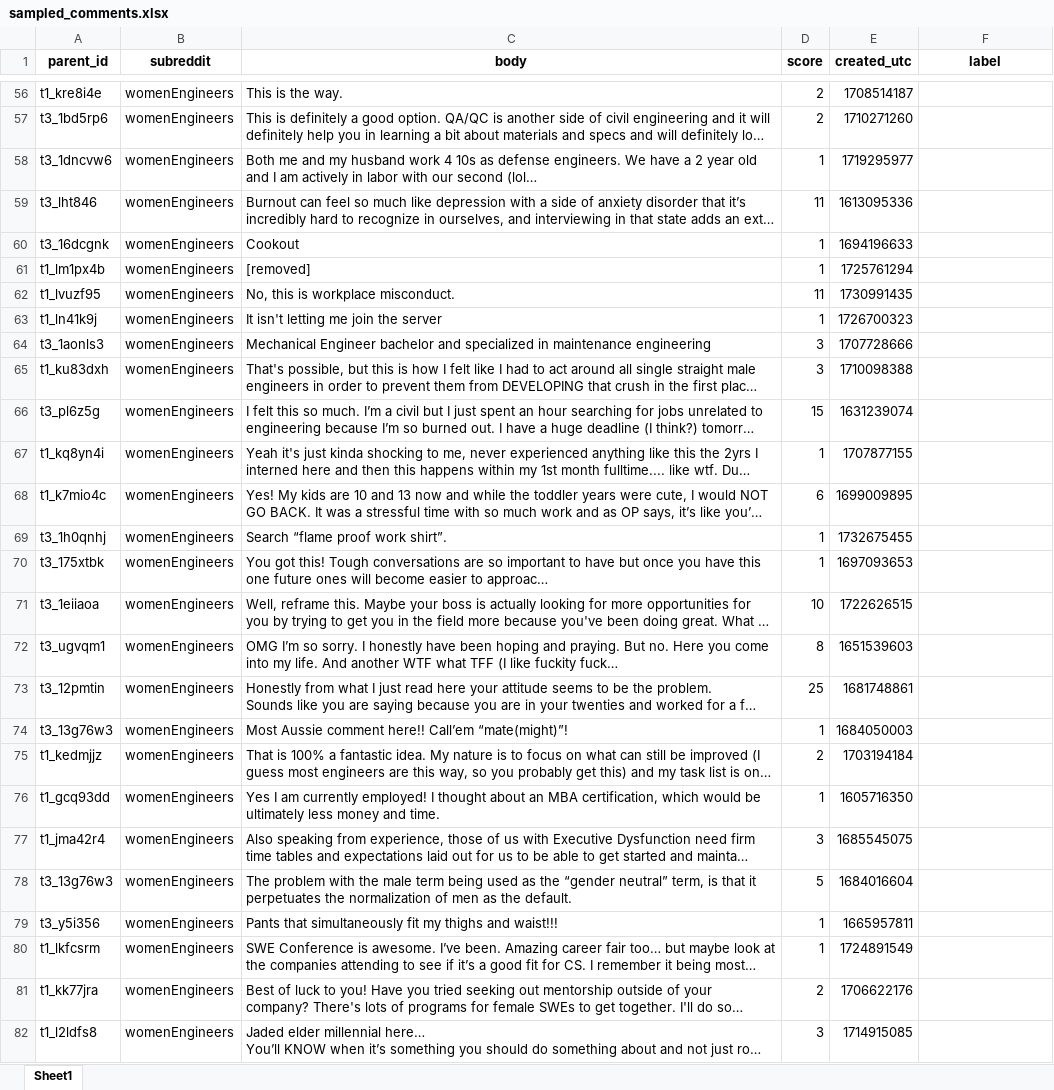
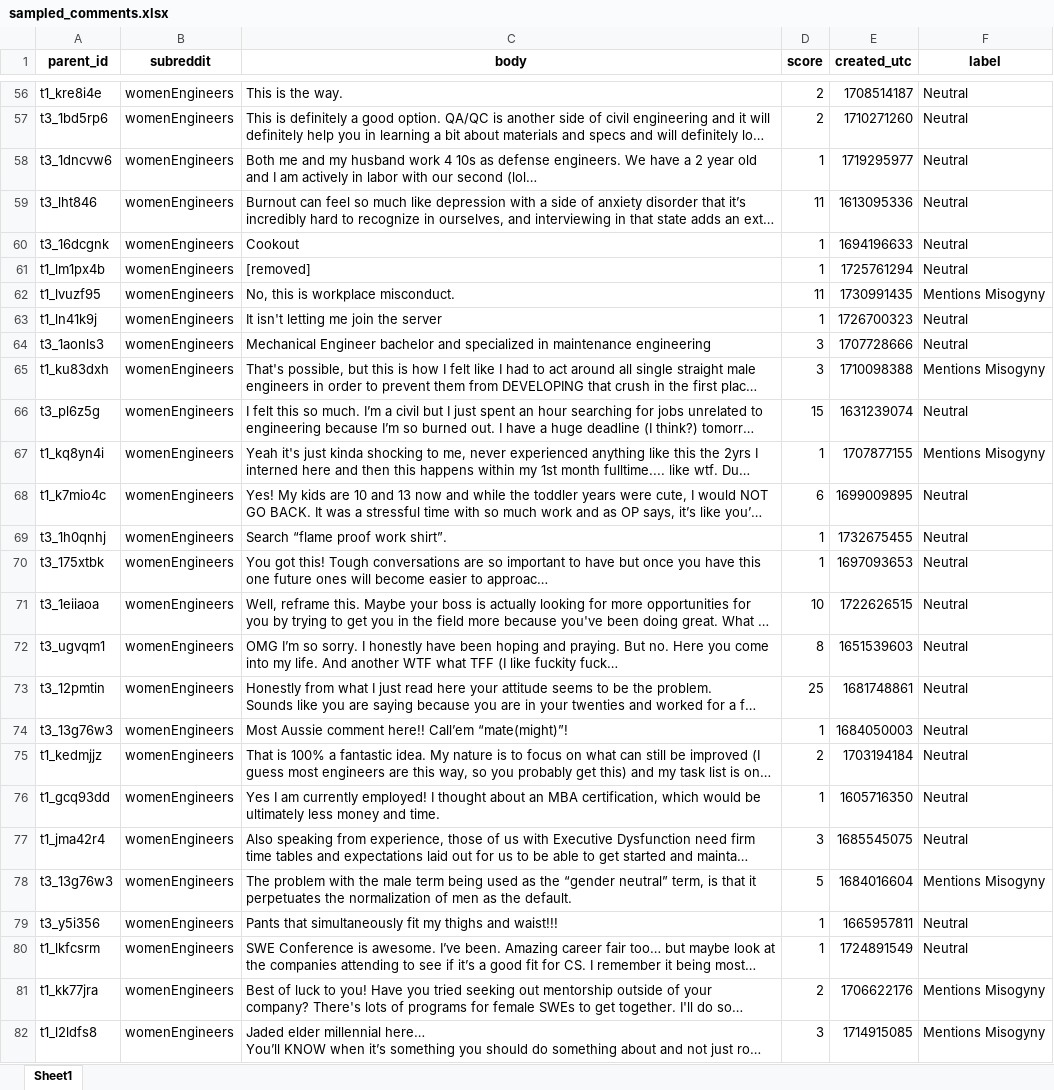
Before and after one commit to AmyMcMahon/FYP, an Excel workbook: sampled_comments.xlsx, sheet Sheet1, drawn as a sheet; only a part is shown, gaps mark what is left out; long unchanged cells end in …; values as stored, in another font and other column widths than the file's, no borders; the diff covers the shown part only; the diff names each change by its address in the sheet, - before the commit and + after, or states it on an @@ line.

```diff
--- a/sampled_comments.xlsx (sheet Sheet1)
+++ b/sampled_comments.xlsx (sheet Sheet1)
-F56:F61 (label): (empty)
+F56:F61 (label): Neutral
-F62 (label): (empty)
+F62 (label): Mentions Misogyny
-F63:F64 (label): (empty)
+F63:F64 (label): Neutral
-F65 (label): (empty)
+F65 (label): Mentions Misogyny
-F66 (label): (empty)
+F66 (label): Neutral
-F67 (label): (empty)
+F67 (label): Mentions Misogyny
-F68:F77 (label): (empty)
+F68:F77 (label): Neutral
-F78 (label): (empty)
+F78 (label): Mentions Misogyny
-F79:F80 (label): (empty)
+F79:F80 (label): Neutral
-F81:F82 (label): (empty)
+F81:F82 (label): Mentions Misogyny
```
Also changed, not shown: 273 edited cells elsewhere in this sheet.
